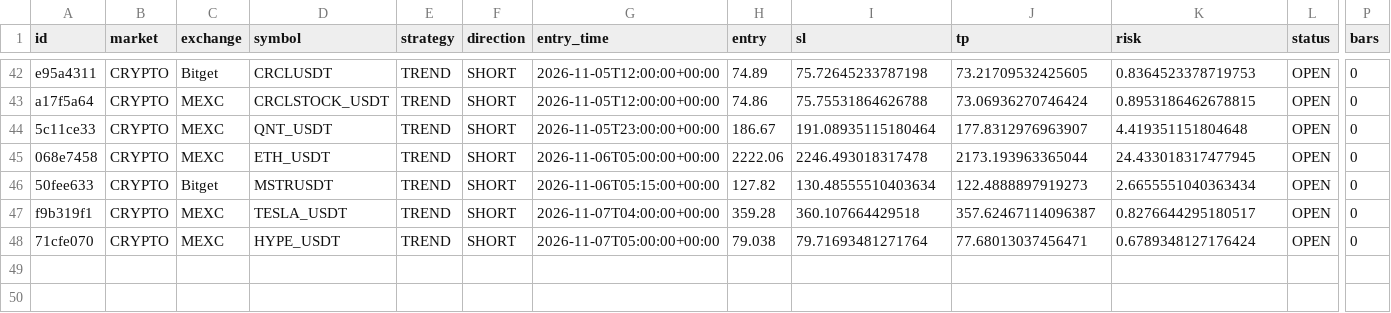
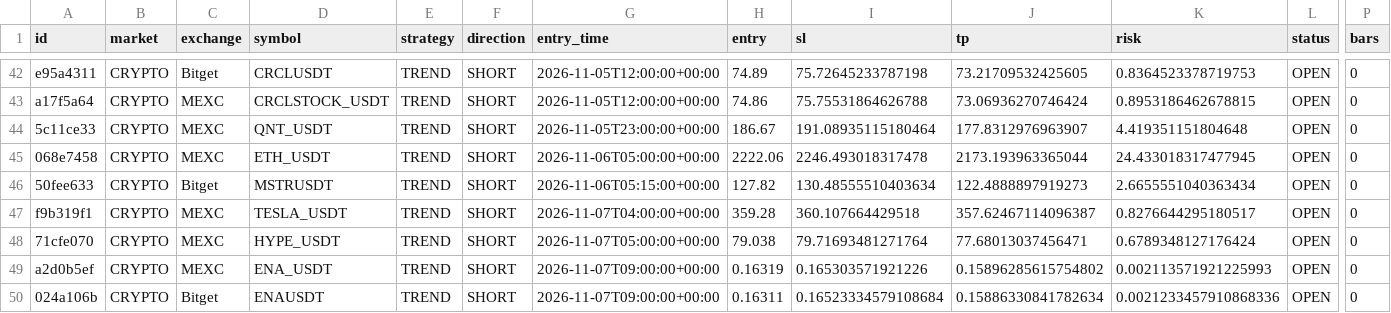
Before and after one commit to sergsm2013-create/crypto-short-scanner, a CSV file: signals.csv, drawn as a sheet; only a part is shown, gaps mark what is left out; rows hold the shown columns only; the diff names each change by its address in the sheet, - before the commit and + after, or states it on an @@ line.

```diff
--- a/signals.csv
+++ b/signals.csv
+row 49: a2d0b5ef | CRYPTO | MEXC | ENA_USDT | TREND | SHORT | 2026-11-07T09:00:00+00:00 | 0.16319 | 0.165303571921226 | 0.15896285615754802 | 0.002113571921225993 | OPEN | 0
+row 50: 024a106b | CRYPTO | Bitget | ENAUSDT | TREND | SHORT | 2026-11-07T09:00:00+00:00 | 0.16311 | 0.16523334579108684 | 0.15886330841782634 | 0.0021233457910868336 | OPEN | 0
```
